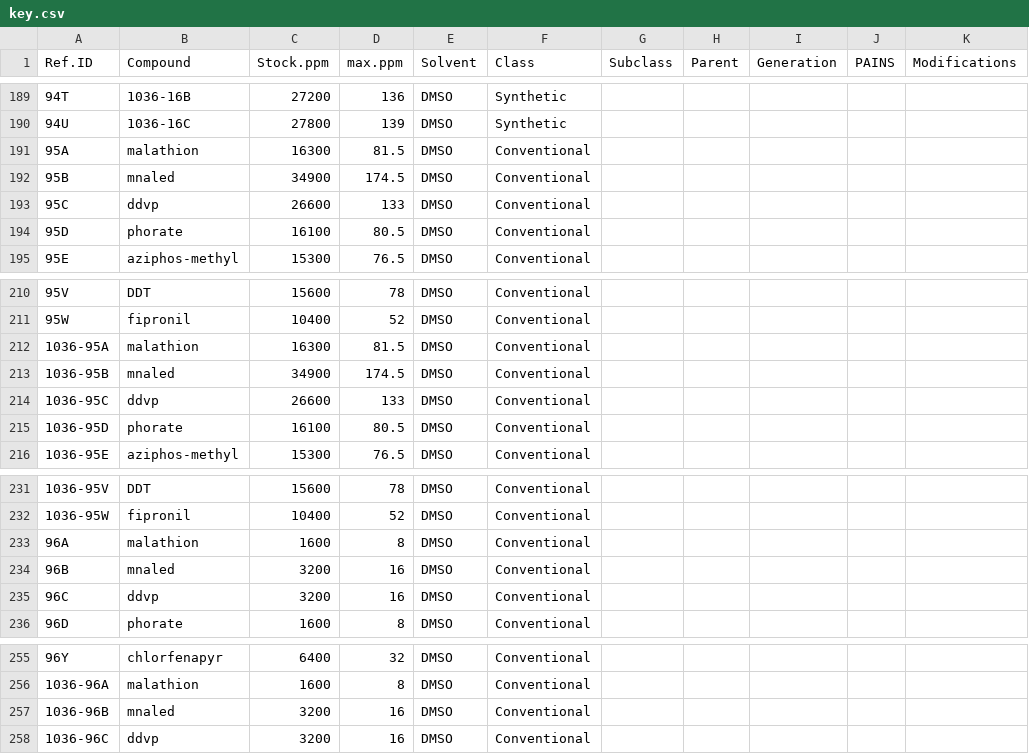
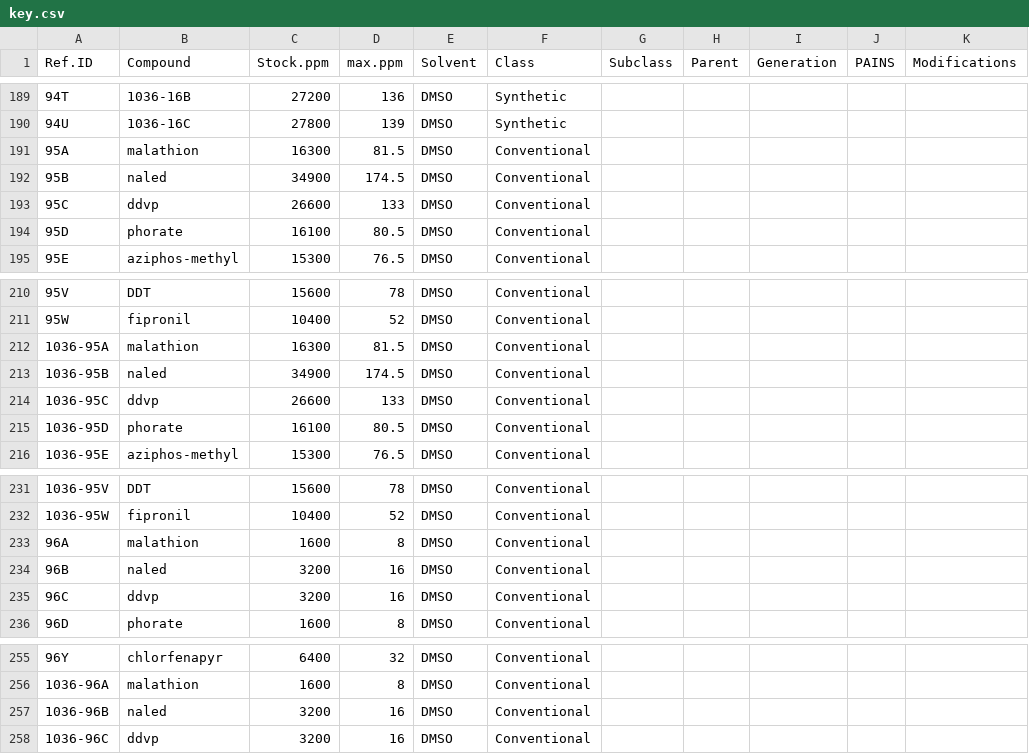
Before and after one commit to jsklimavicz/Plate_Analyzer, a CSV file: examples/stats/input/key.csv, drawn as a sheet; only a part is shown, gaps mark what is left out; the diff names each change by its address in the sheet, - before the commit and + after, or states it on an @@ line.

```diff
--- a/examples/stats/input/key.csv
+++ b/examples/stats/input/key.csv
-B192 (Compound): mnaled
+B192 (Compound): naled
-B213 (Compound): mnaled
+B213 (Compound): naled
-B234 (Compound): mnaled
+B234 (Compound): naled
-B257 (Compound): mnaled
+B257 (Compound): naled
```
Also changed, not shown: examples/stats/output/output.csv, 8 other files.
